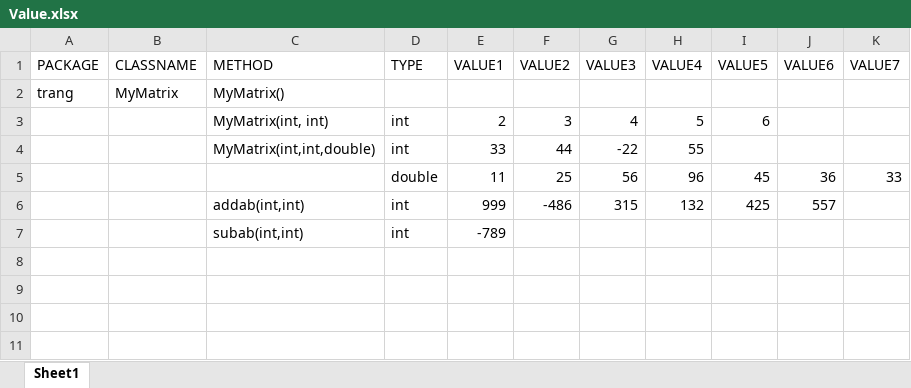
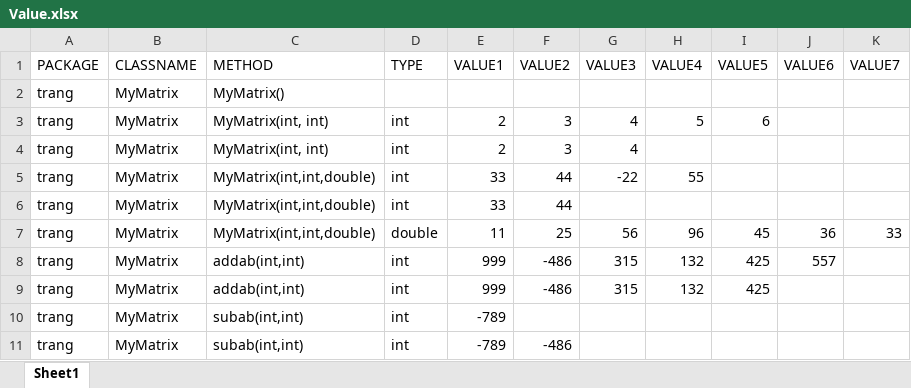
Before and after one commit to tranglq/Randoop_develope, an Excel workbook: MVN/GenValue/Value.xlsx, sheet Sheet1, drawn as a sheet; values as stored, in another font and other column widths than the file's, no borders; addresses are those after the commit; the diff names each change by its address in the sheet, - before the commit and + after, or states it on an @@ line.

Commit message:
gen file

```diff
--- a/MVN/GenValue/Value.xlsx (sheet Sheet1)
+++ b/MVN/GenValue/Value.xlsx (sheet Sheet1)
-A3 (PACKAGE): (empty)
+A3 (PACKAGE): trang
-B3 (CLASSNAME): (empty)
+B3 (CLASSNAME): MyMatrix
+row 4: trang | MyMatrix | MyMatrix(int, int) | int | 2 | 3 | 4
-A5 (PACKAGE): (empty)
+A5 (PACKAGE): trang
-B5 (CLASSNAME): (empty)
+B5 (CLASSNAME): MyMatrix
+row 6: trang | MyMatrix | MyMatrix(int,int,double) | int | 33 | 44
-A7:A8 (PACKAGE): (empty)
+A7:A8 (PACKAGE): trang
-B7:B8 (CLASSNAME): (empty)
+B7:B8 (CLASSNAME): MyMatrix
-C7 (METHOD): (empty)
+C7 (METHOD): MyMatrix(int,int,double)
+row 9: trang | MyMatrix | addab(int,int) | int | 999 | -486 | 315 | 132 | 425
-A10 (PACKAGE): (empty)
+A10 (PACKAGE): trang
-B10 (CLASSNAME): (empty)
+B10 (CLASSNAME): MyMatrix
+row 11: trang | MyMatrix | subab(int,int) | int | -789 | -486
```
